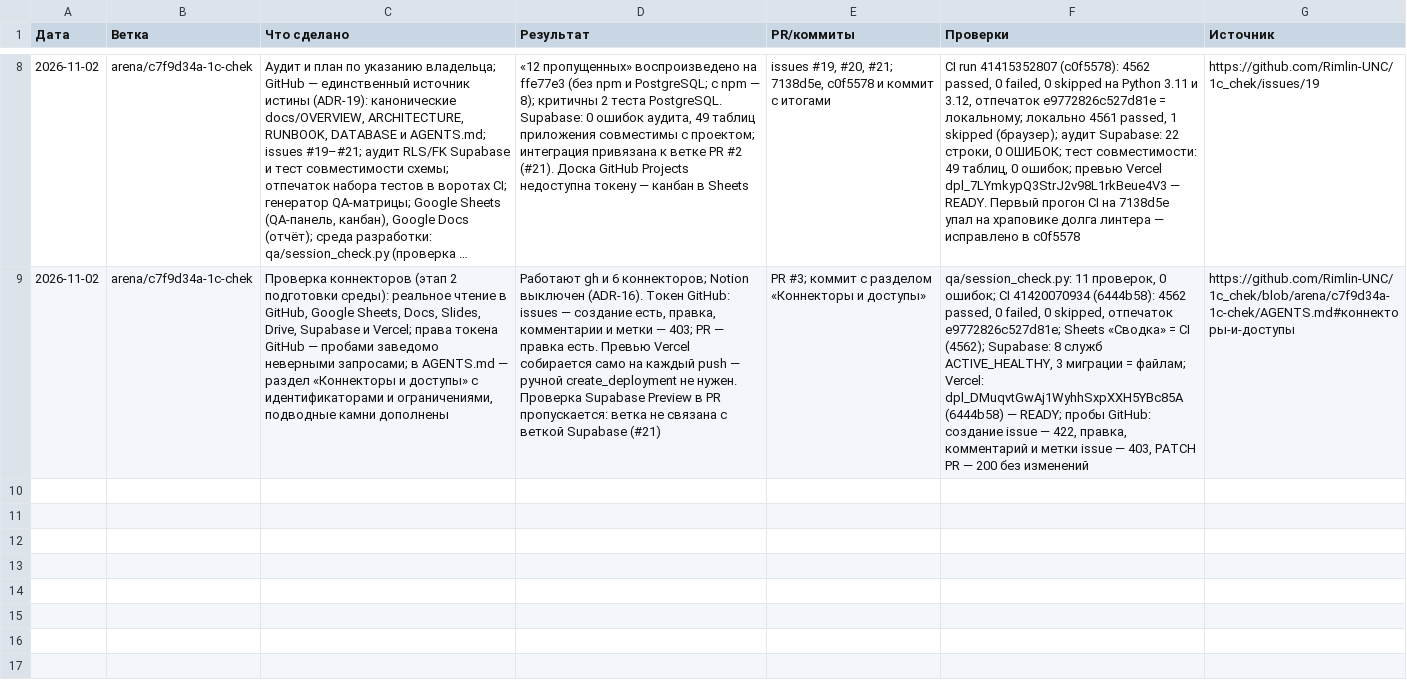
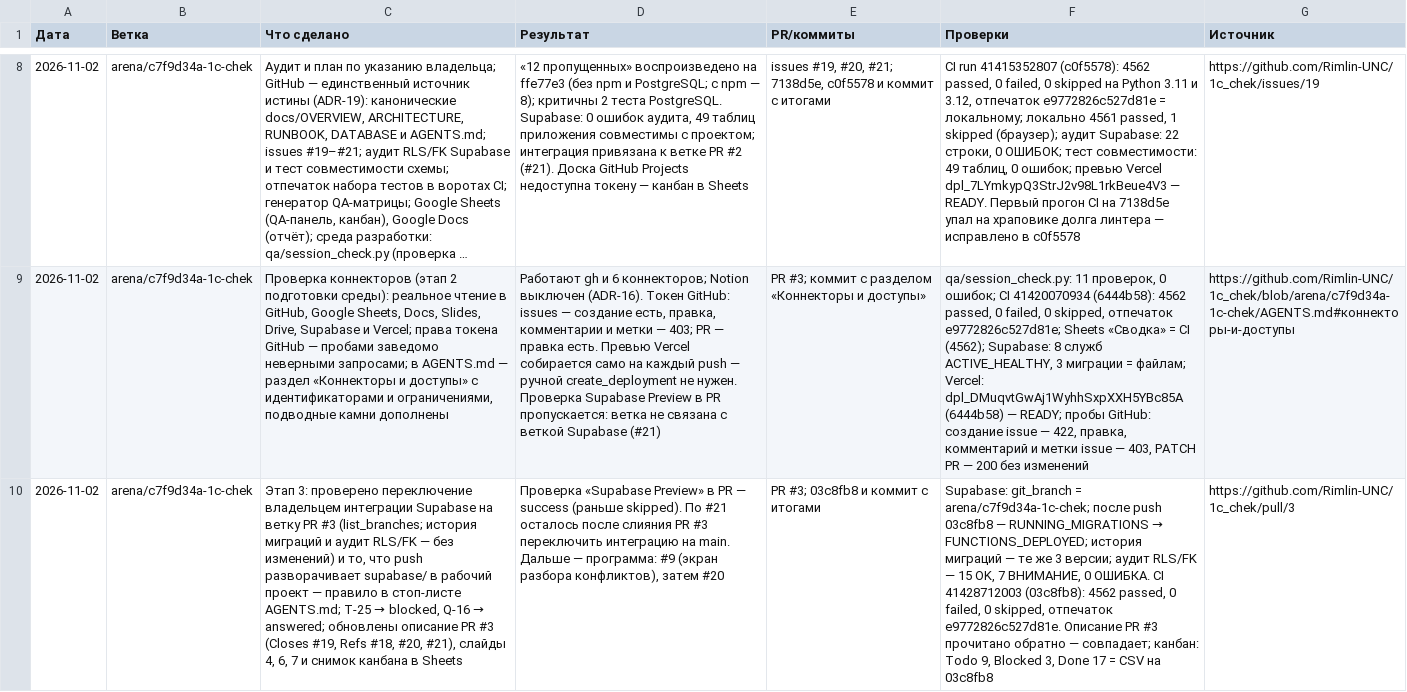
Before and after one commit to Rimlin-UNC/1c_chek, a CSV file: docs/kb/08_session_journal.csv, drawn as a sheet; only a part is shown, gaps mark what is left out; long unchanged cells end in …; the diff names each change by its address in the sheet, - before the commit and + after, or states it on an @@ line.

Commit message:
Документация: push разворачивает supabase/ в рабочий проект — проверено
После push 03c8fb8 основная ветка Supabase прошла RUNNING_MIGRATIONS →
FUNCTIONS_DEPLOYED, проверка «Supabase Preview» в PR — success (раньше
skipped); история миграций — те же 3 версии, аудит RLS/FK не изменился.
Значит, автоприменение включено: любой новый файл supabase/migrations
применится к рабочему проекту при первом же push.

- AGENTS.md и DATABASE.md: «может развернуть» заменено проверенным фактом.
- Q-16 → answered: автоприменение есть; после слияния PR #3 — переключить
  интеграцию на main (T-25).
- Журнал сессий: этап 3 — описание PR #3 (Closes #19, Refs #18, #20, #21),
  слайды 4, 6, 7 и снимок канбана в Sheets обновлены.

Файлы supabase/ в этом коммите не менялись.

Co-authored-by: arena-agent <297053741+arena-agent@users.noreply.github.com>

```diff
--- a/docs/kb/08_session_journal.csv
+++ b/docs/kb/08_session_journal.csv
+row 10: 2026-11-02 | arena/c7f9d34a-1c-chek | Этап 3: проверено переключение владельцем интеграции Supabase на ветку PR #3 (list_branches; история миграций и аудит RLS/FK — без изменений) и то, что push разворачивает supabase/ в рабочий проект — правило в стоп-листе AGENTS.md; T-25 → blocked, Q-16 → answered; обновлены описание PR #3 (Closes #19, Refs #18, #20, #21), слайды 4, 6, 7 и снимок канбана в Sheets | Проверка «Supabase Preview» в PR — success (раньше skipped). По #21 осталось после слияния PR #3 переключить интеграцию на main. Дальше — программа: #9 (экран разбора конфликтов), затем #20 | PR #3; 03c8fb8 и коммит с итогами | Supabase: git_branch = arena/c7f9d34a-1c-chek; после push 03c8fb8 — RUNNING_MIGRATIONS → FUNCTIONS_DEPLOYED; история миграций — те же 3 версии; аудит RLS/FK — 15 OK, 7 ВНИМАНИЕ, 0 ОШИБКА. CI 41428712003 (03c8fb8): 4562 passed, 0 failed, 0 skipped, отпечаток e9772826c527d81e. Описание PR #3 прочитано обратно — совпадает; канбан: Todo 9, Blocked 3, Done 17 = CSV на 03c8fb8 | https://github.com/Rimlin-UNC/1c_chek/pull/3
```
Also changed, not shown: docs/kb/06_open_questions.csv, 3 other files.
